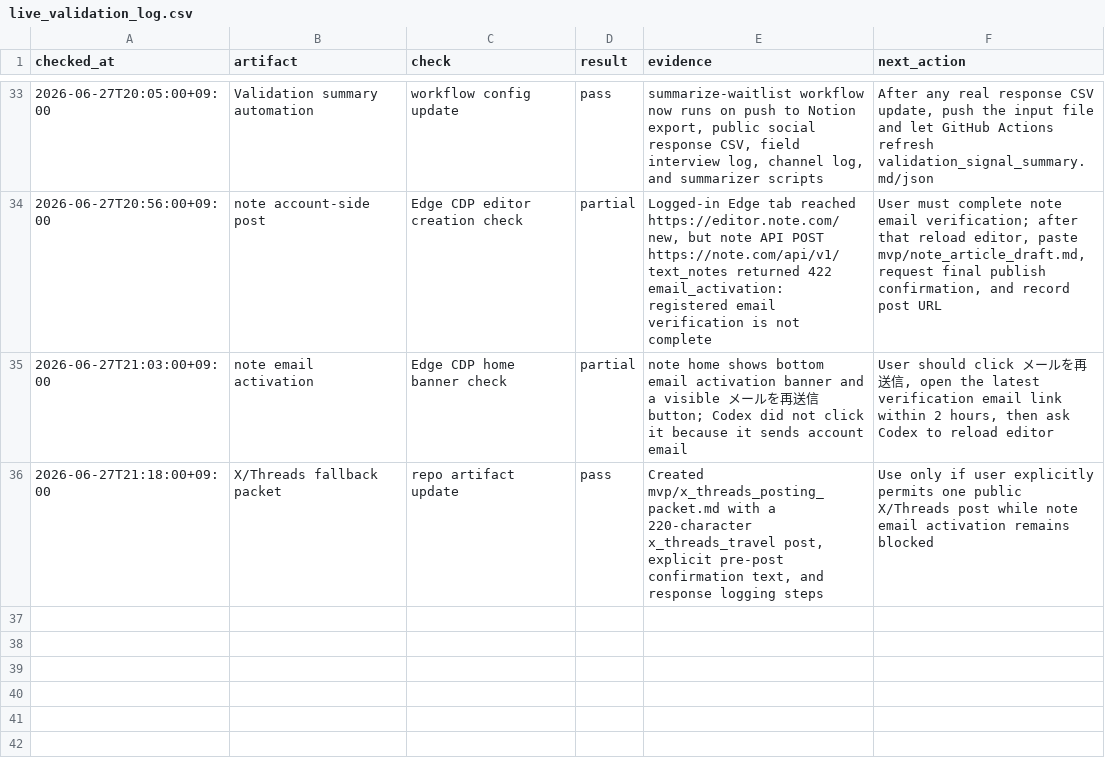
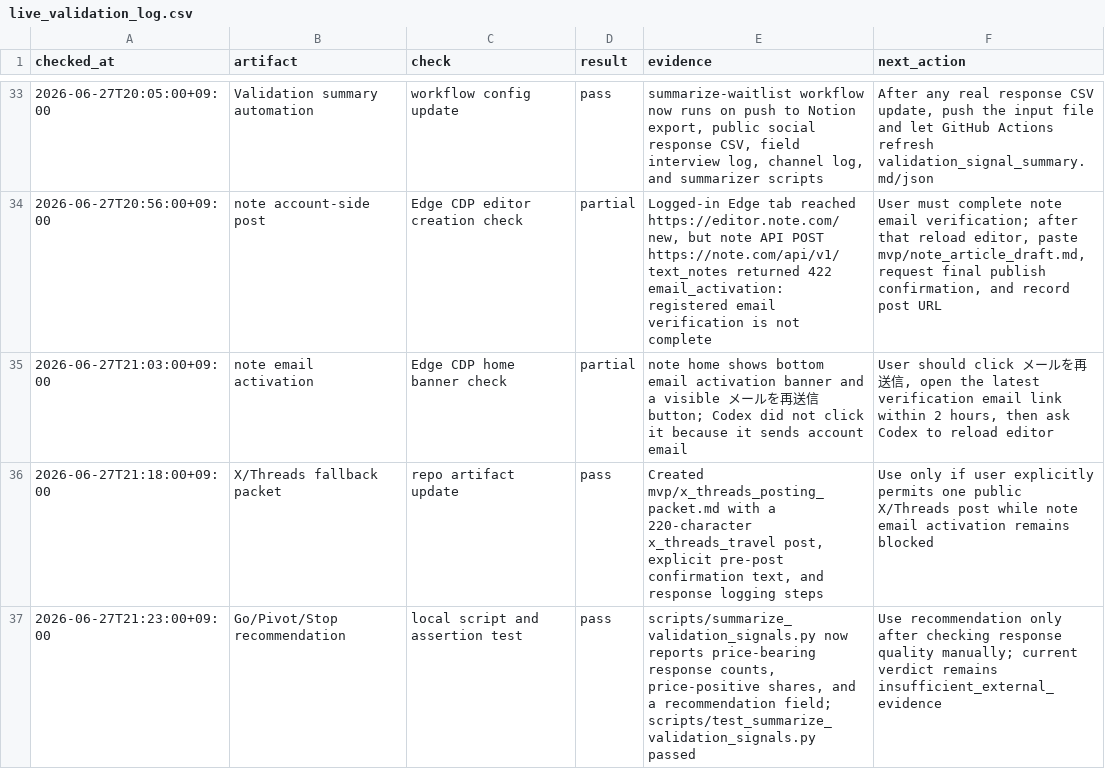
Before and after one commit to gurwnswh9910-maker/korean-sesame-oil-mvp, a CSV file: experiments/live_validation_log.csv, drawn as a sheet; only a part is shown, gaps mark what is left out.

Commit message:
Add validation recommendation rules

```diff
--- a/experiments/live_validation_log.csv
+++ b/experiments/live_validation_log.csv
@@ -36 +36,2 @@ checked_at,artifact,check,result,evidence,next_action
 2026-06-27T21:18:00+09:00,X/Threads fallback packet,repo artifact update,pass,"Created mvp/x_threads_posting_packet.md with a 220-character x_threads_travel post, explicit pre-post confirmation text, and response logging steps","Use only if user explicitly permits one public X/Threads post while note email activation remains blocked"
+2026-06-27T21:23:00+09:00,Go/Pivot/Stop recommendation,local script and assertion test,pass,"scripts/summarize_validation_signals.py now reports price-bearing response counts, price-positive shares, and a recommendation field; scripts/test_summarize_validation_signals.py passed","Use recommendation only after checking response quality manually; current verdict remains insufficient_external_evidence"
```
Also changed, not shown: 6 other files.
